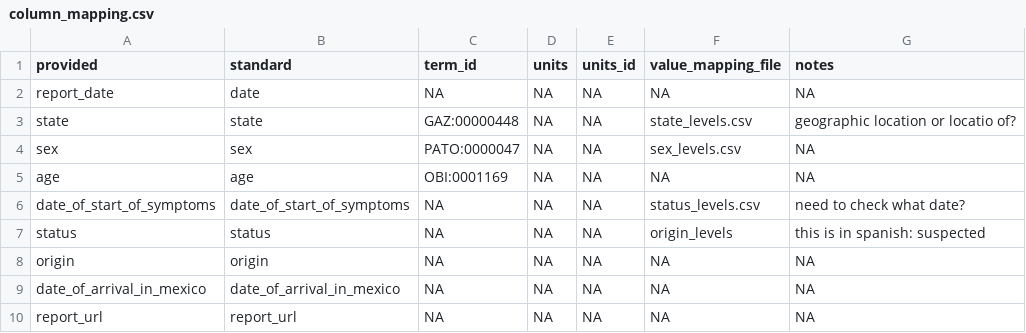
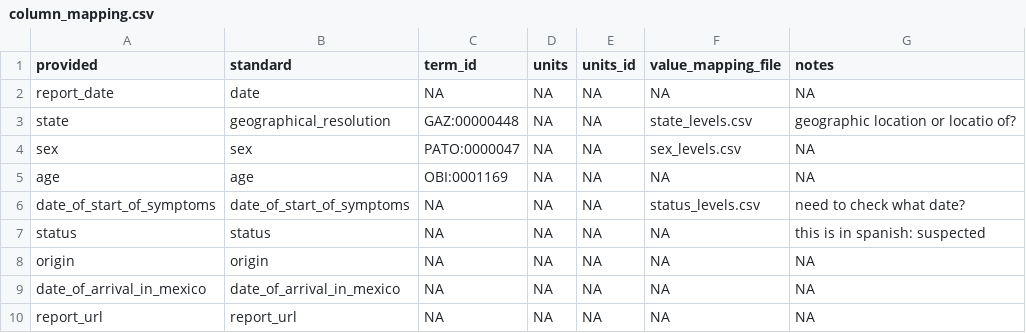
Before and after one commit to gabrielburcea/maps, a CSV file: mexico/column_mapping.csv, drawn as a sheet.

Commit message:
I have corrected Mexico as well according the what Bob wants.

```diff
--- a/mexico/column_mapping.csv
+++ b/mexico/column_mapping.csv
@@ -2,3 +2,3 @@
 "report_date","date",NA,NA,NA,NA,NA
-"state","state","GAZ:00000448",NA,NA,"state_levels.csv","geographic location or locatio of?"
+"state","geographical_resolution","GAZ:00000448",NA,NA,"state_levels.csv","geographic location or locatio of?"
 "sex","sex","PATO:0000047",NA,NA,"sex_levels.csv",NA
@@ -6,3 +6,3 @@
 "date_of_start_of_symptoms","date_of_start_of_symptoms",NA,NA,NA,"status_levels.csv","need to check what date?"
-"status","status",NA,NA,NA,"origin_levels","this is in spanish: suspected"
+"status","status",NA,NA,NA,NA,"this is in spanish: suspected"
 "origin","origin",NA,NA,NA,NA,NA
```
Also changed, not shown: 5 other files.
